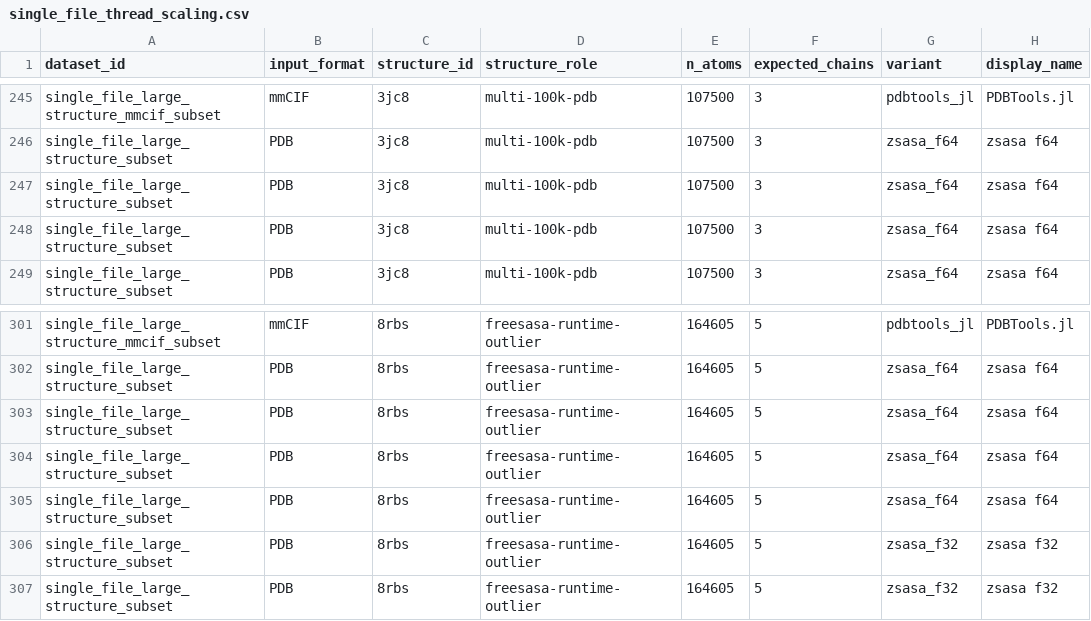
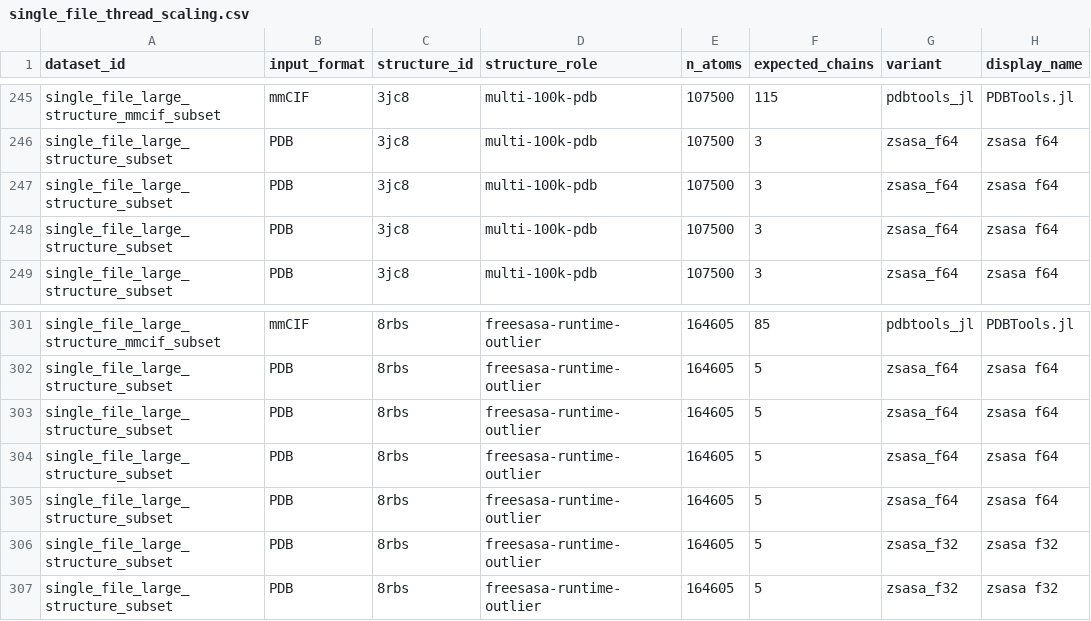
Before and after one commit to N283T/zsasa-benchmarks, a CSV file: results/tables/single_file_thread_scaling.csv, drawn as a sheet; only a part is shown, gaps mark what is left out; the diff covers the shown part only; the diff names each change by its address in the sheet, - before the commit and + after, or states it on an @@ line.

Commit message:
fix: record the real chain counts of 3jc8 and 8rbs in the mmCIF single-file suite (#40)

```diff
--- a/results/tables/single_file_thread_scaling.csv
+++ b/results/tables/single_file_thread_scaling.csv
-F245 (expected_chains): 3
+F245 (expected_chains): 115
-F301 (expected_chains): 5
+F301 (expected_chains): 85
```
Also changed, not shown: 54 edited cells elsewhere in this file, results/tables/single_file_t10_summary.csv, 5 other files.
